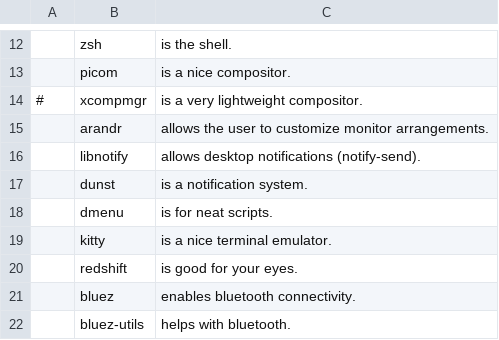
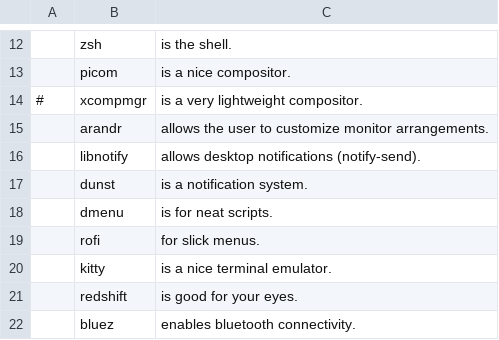
Before and after one commit to EvanTich/dots, a CSV file: pkglist.csv, drawn as a sheet; only a part is shown, gaps mark what is left out; the shorter side is filled out with more unchanged rows.

Commit message:
starting to switch to rofi

```diff
--- a/pkglist.csv
+++ b/pkglist.csv
@@ -18,2 +18,3 @@
 ,dmenu,             "is for neat scripts."
+,rofi,              "for slick menus."
 ,kitty,             "is a nice terminal emulator."
```
Also changed, not shown: 4 other files.
